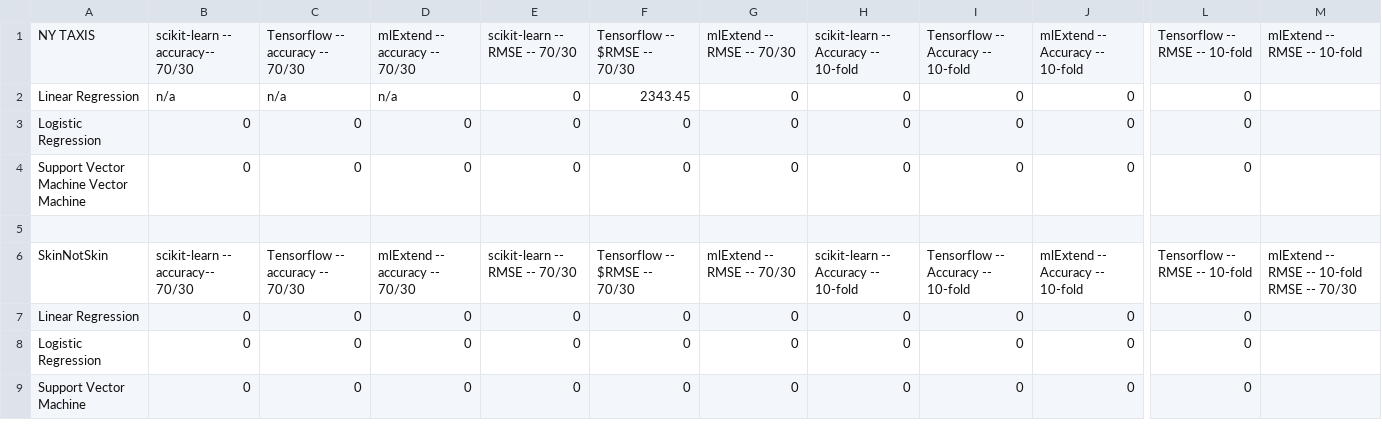
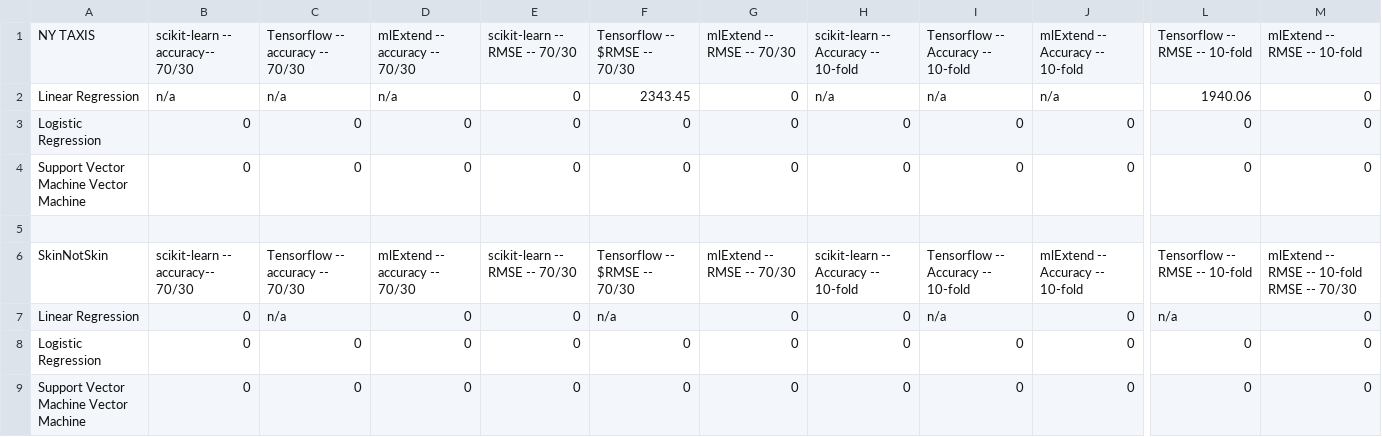
Before and after one commit to GordonHind96/machine_learning_group_project, a CSV file: team_13/task2 (consistency of ml frameworks), $team_id/task2, $team_id, consistency of ml frameworks, data.csv, drawn as a sheet; only a part is shown, gaps mark what is left out; the diff names each change by its address in the sheet, - before the commit and + after, or states it on an @@ line.

Commit message:
update task2 csv

```diff
--- a/team_13/task2 (consistency of ml frameworks), $team_id/task2, $team_id, consistency of ml frameworks, data.csv
+++ b/team_13/task2 (consistency of ml frameworks), $team_id/task2, $team_id, consistency of ml frameworks, data.csv
-H2: 0
+H2: n/a
-I2: 0
+I2: n/a
-J2: 0
+J2: n/a
-L2: 0
+L2: 1940.06
-M2:M4: (empty)
+M2:M4: 0
-C7: 0
+C7: n/a
-F7: 0
+F7: n/a
-I7: 0
+I7: n/a
-L7: 0
+L7: n/a
-M7:M9: (empty)
+M7:M9: 0
-A9: Support Vector Machine
+A9: Support Vector Machine Vector Machine
```
